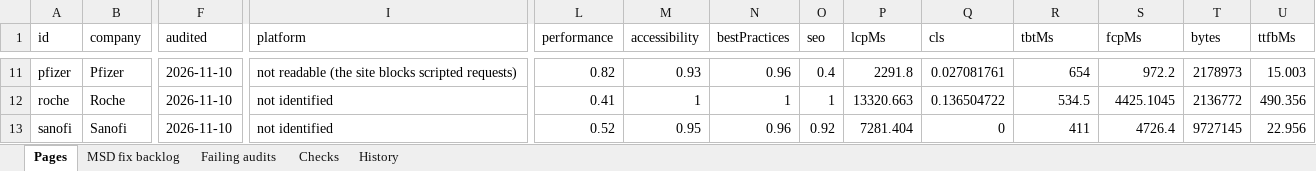
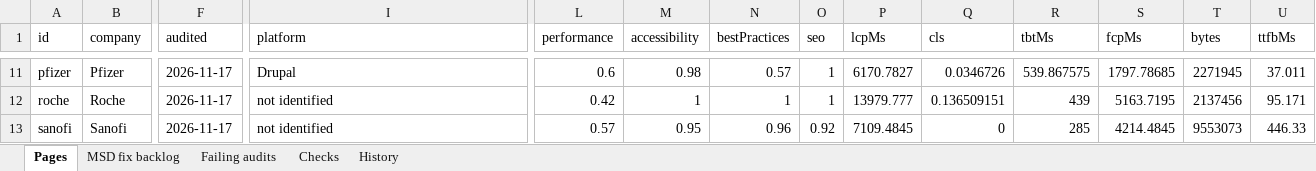
Before and after one commit to f20230125-sudo/site-health-monitor, an Excel workbook: excel/Site-Health-Monitor.xlsx, sheet Pages, drawn as a sheet; only a part is shown, gaps mark what is left out; values as stored, in another font and other column widths than the file's, no borders; the diff covers the shown part only; the diff names each change by its address in the sheet, - before the commit and + after, or states it on an @@ line.

```diff
--- a/excel/Site-Health-Monitor.xlsx (sheet Pages)
+++ b/excel/Site-Health-Monitor.xlsx (sheet Pages)
-F11:F13 (audited): 2026-11-10
+F11:F13 (audited): 2026-11-17
-I11 (platform): not readable (the site blocks scripted requests)
+I11 (platform): Drupal
-L11 (performance): 0.82
+L11 (performance): 0.6
-M11 (accessibility): 0.93
+M11 (accessibility): 0.98
-N11 (bestPractices): 0.96
+N11 (bestPractices): 0.57
-O11 (seo): 0.4
+O11 (seo): 1
-P11 (lcpMs): 2291.8
+P11 (lcpMs): 6170.7827
-Q11 (cls): 0.027081761
+Q11 (cls): 0.0346726
-R11 (tbtMs): 654
+R11 (tbtMs): 539.867575
-S11 (fcpMs): 972.2
+S11 (fcpMs): 1797.78685
-T11 (bytes): 2178973
+T11 (bytes): 2271945
-U11 (ttfbMs): 15.003
+U11 (ttfbMs): 37.011
-L12 (performance): 0.41
+L12 (performance): 0.42
-P12 (lcpMs): 13320.663
+P12 (lcpMs): 13979.777
-Q12 (cls): 0.136504722
+Q12 (cls): 0.136509151
-R12 (tbtMs): 534.5
+R12 (tbtMs): 439
-S12 (fcpMs): 4425.1045
+S12 (fcpMs): 5163.7195
-T12 (bytes): 2136772
+T12 (bytes): 2137456
-U12 (ttfbMs): 490.356
+U12 (ttfbMs): 95.171
-L13 (performance): 0.52
+L13 (performance): 0.57
-P13 (lcpMs): 7281.404
+P13 (lcpMs): 7109.4845
-R13 (tbtMs): 411
+R13 (tbtMs): 285
-S13 (fcpMs): 4726.4
+S13 (fcpMs): 4214.4845
-T13 (bytes): 9727145
+T13 (bytes): 9553073
-U13 (ttfbMs): 22.956
+U13 (ttfbMs): 446.33
```
Also changed, not shown: 67 edited cells elsewhere in this sheet, sheet Failing audits, sheet MSD fix backlog, sheet History, site/public/downloads/Site-Health-Monitor.xlsx, 14 other files.
